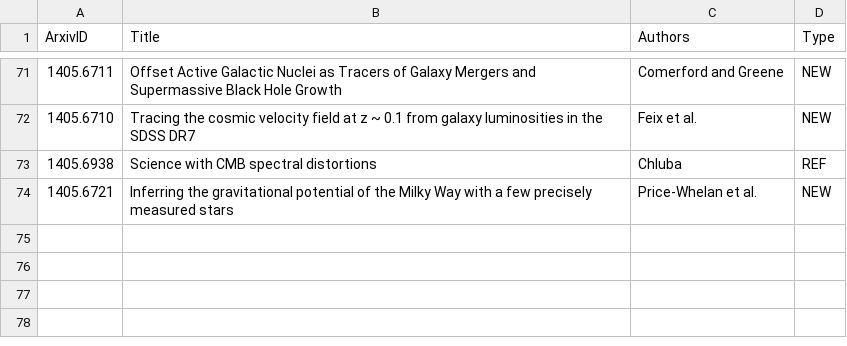
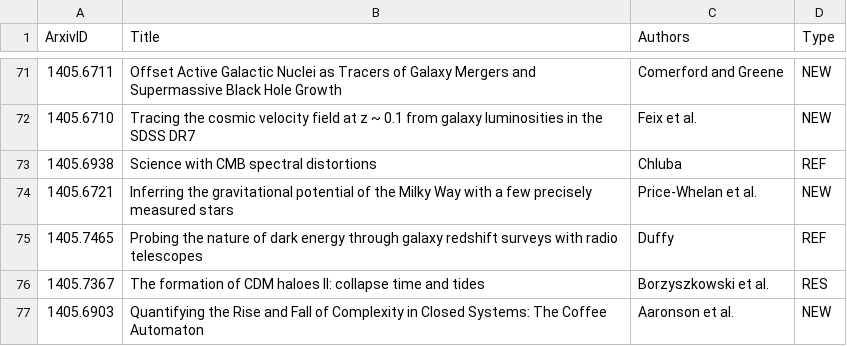
Before and after one commit to forero/arXiv, a CSV file: 2014/May.csv, drawn as a sheet; only a part is shown, gaps mark what is left out; the diff names each change by its address in the sheet, - before the commit and + after, or states it on an @@ line.

Commit message:
30

```diff
--- a/2014/May.csv
+++ b/2014/May.csv
+row 75: 1405.7465 | Probing the nature of dark energy through galaxy redshift surveys with radio telescopes | Duffy | REF
+row 76: 1405.7367 | The formation of CDM haloes II: collapse time and tides | Borzyszkowski et al. | RES
+row 77: 1405.6903 | Quantifying the Rise and Fall of Complexity in Closed Systems: The Coffee Automaton | Aaronson et al. | NEW
```
